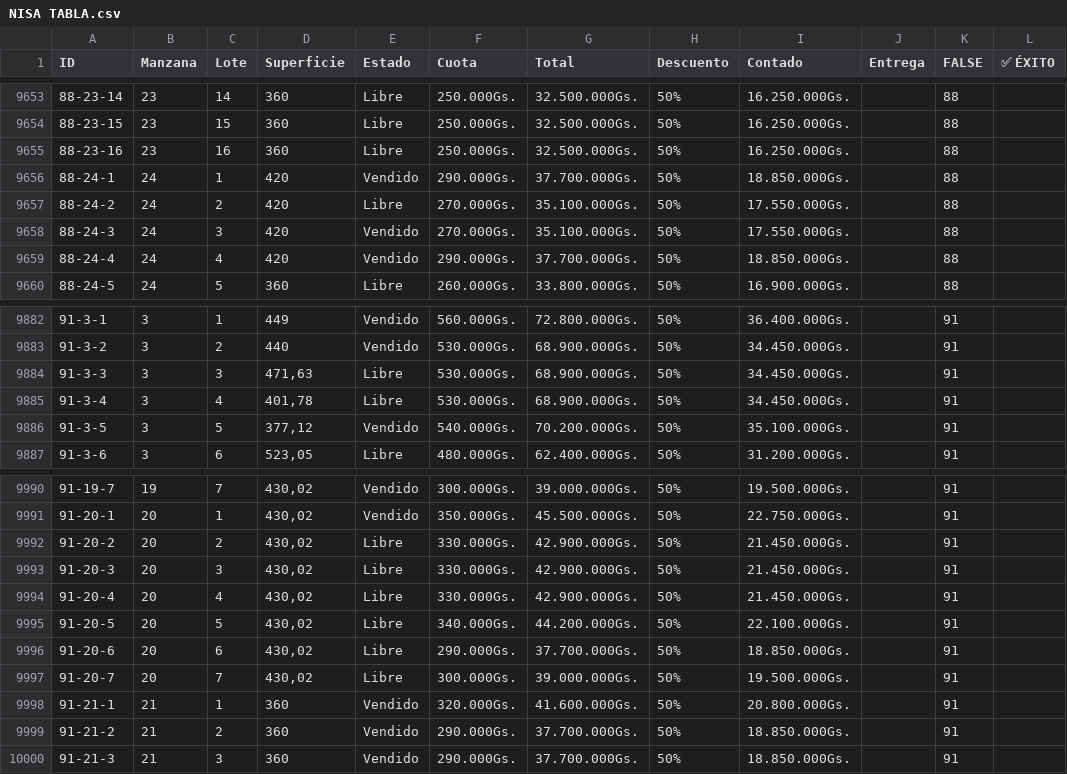
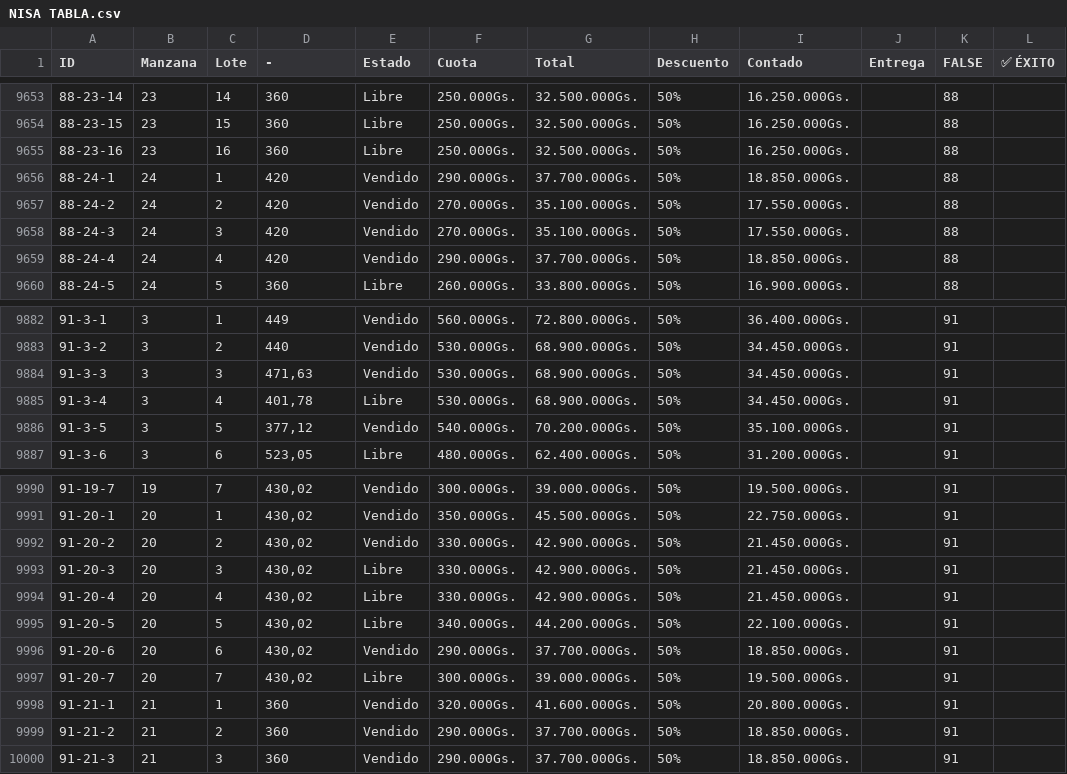
Before and after one commit to NISAWEBAPP/WEB-APP, a CSV file: NISA TABLA.csv, drawn as a sheet; only a part is shown, gaps mark what is left out; the diff names each change by its address in the sheet, - before the commit and + after, or states it on an @@ line.

Commit message:
Update from Sheet: 10/2/2026, 2:04:55 p.m.

```diff
--- a/NISA TABLA.csv
+++ b/NISA TABLA.csv
-D1: Superficie
+D1: -
-E9657 (Estado): Libre
+E9657 (Estado): Vendido
-E9884 (Estado): Libre
+E9884 (Estado): Vendido
-E9992 (Estado): Libre
+E9992 (Estado): Vendido
-E9996 (Estado): Libre
+E9996 (Estado): Vendido
```
